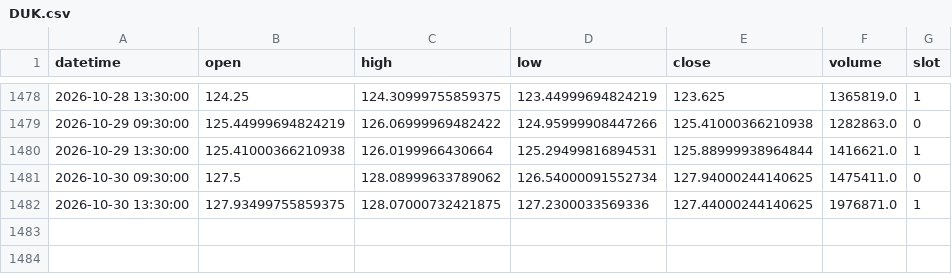
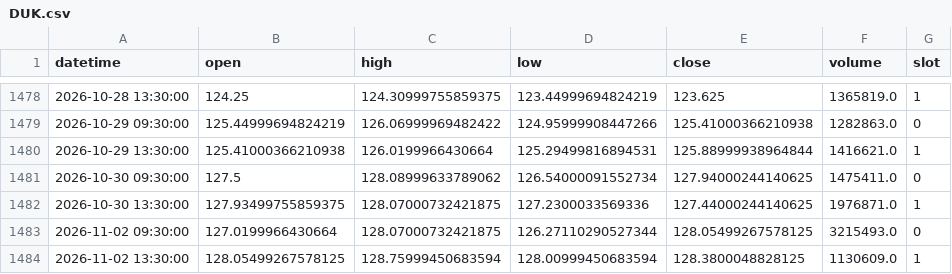
Before and after one commit to fairytrad888/ifi-lab, a CSV file: data/h4/DUK.csv, drawn as a sheet; only a part is shown, gaps mark what is left out; the diff names each change by its address in the sheet, - before the commit and + after, or states it on an @@ line.

```diff
--- a/data/h4/DUK.csv
+++ b/data/h4/DUK.csv
+row 1483: 2026-11-02 09:30:00 | 127.0199966430664 | 128.07000732421875 | 126.27110290527344 | 128.05499267578125 | 3215493.0 | 0
+row 1484: 2026-11-02 13:30:00 | 128.05499267578125 | 128.75999450683594 | 128.00999450683594 | 128.3800048828125 | 1130609.0 | 1
```
Also changed, not shown: data/h4/XLC.csv, data/h4/XLK.csv, 50 other files.
